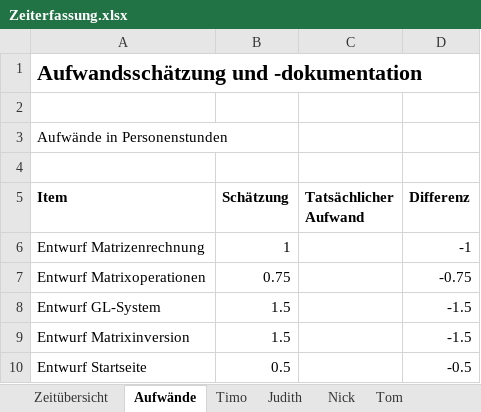
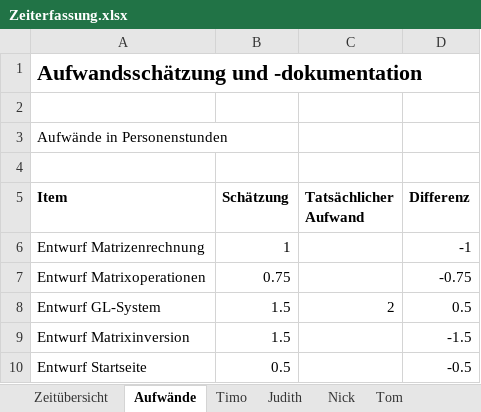
Before and after one commit to finitearth/Gaussian-Elimination-GUI, an Excel workbook: project-management/Zeiterfassung.xlsx, sheet Aufwände, drawn as a sheet; only a part is shown; values as stored, in another font and other column widths than the file's, no borders; the diff names each change by its address in the sheet, - before the commit and + after, or states it on an @@ line.

```diff
--- a/project-management/Zeiterfassung.xlsx (sheet Aufwände)
+++ b/project-management/Zeiterfassung.xlsx (sheet Aufwände)
-C8 (Tatsächlicher Aufwand): (empty)
+C8 (Tatsächlicher Aufwand): 2
-D8 (Differenz): -1.5
+D8 (Differenz): 0.5
```
Also changed, not shown: sheet Timo, sheet Zeitübersicht.
